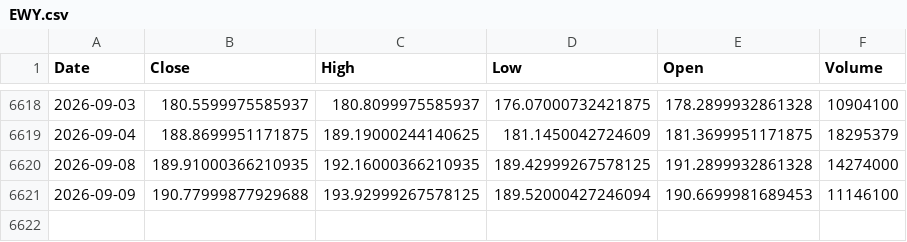
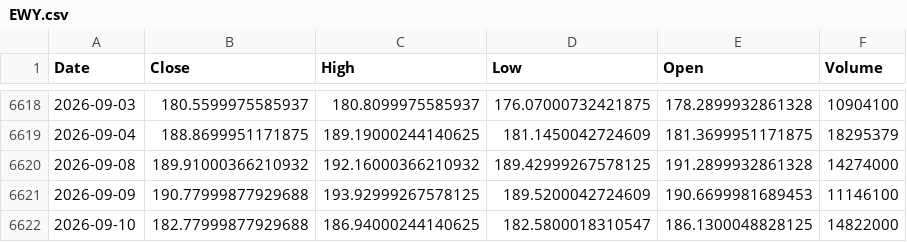
Before and after one commit to kittycapital/asset-forecast, a CSV file: data/raw/EWY.csv, drawn as a sheet; only a part is shown, gaps mark what is left out.

```diff
--- a/data/raw/EWY.csv
+++ b/data/raw/EWY.csv
@@ -6619,3 +6619,4 @@ Date,Close,High,Low,Open,Volume
 2026-09-04,188.8699951171875,189.19000244140625,181.1450042724609,181.3699951171875,18295379
-2026-09-08,189.91000366210935,192.16000366210935,189.42999267578125,191.2899932861328,14274000
-2026-09-09,190.77999877929688,193.92999267578125,189.52000427246094,190.6699981689453,11146100
+2026-09-08,189.91000366210932,192.16000366210932,189.42999267578125,191.2899932861328,14274000
+2026-09-09,190.77999877929688,193.92999267578125,189.5200042724609,190.6699981689453,11146100
+2026-09-10,182.77999877929688,186.94000244140625,182.5800018310547,186.1300048828125,14822000
```
Also changed, not shown: data/raw/IWM.csv, data/raw/SCHD.csv, 44 other files.
